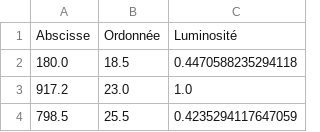
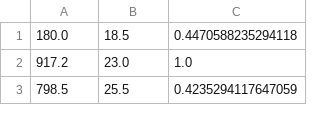
Before and after one commit to polariscongroo/polaris, a CSV file: recognition/src/tsp/polaris/cor_Points/liste_étoiles.csv, drawn as a sheet; only a part is shown.

Commit message:
Réinitialisation du contenu de liste_etoiles.csv

```diff
--- a/recognition/src/tsp/polaris/cor_Points/liste_étoiles.csv
+++ b/recognition/src/tsp/polaris/cor_Points/liste_étoiles.csv
@@ -1,2 +1 @@
-Abscisse,Ordonnée,Luminosité
 180.0,18.5,0.4470588235294118
```
Also changed, not shown: 7 other files.
